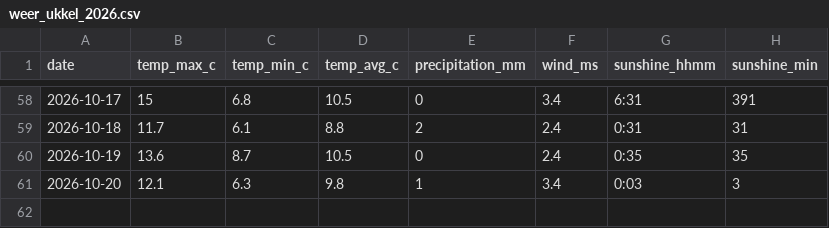
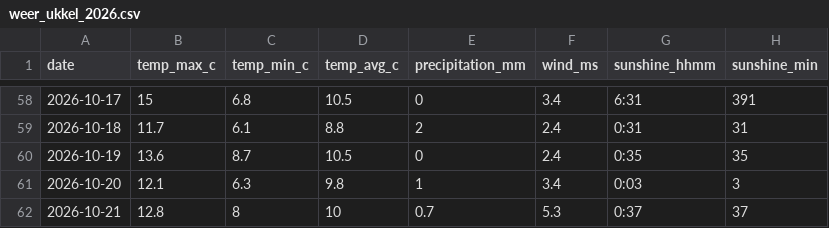
Before and after one commit to kennethgev/belpex-prijzen, a CSV file: data/weer_ukkel_2026.csv, drawn as a sheet; only a part is shown, gaps mark what is left out; the diff names each change by its address in the sheet, - before the commit and + after, or states it on an @@ line.

```diff
--- a/data/weer_ukkel_2026.csv
+++ b/data/weer_ukkel_2026.csv
+row 62: 2026-10-21 | 12.8 | 8 | 10 | 0.7 | 5.3 | 0:37 | 37
```
Also changed, not shown: data/belix_monthly.csv, data/dayahead_hourly_2026.csv, 4 other files.
